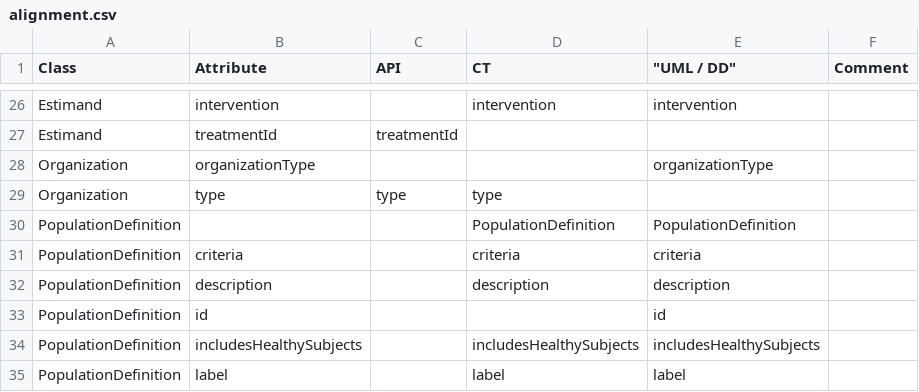
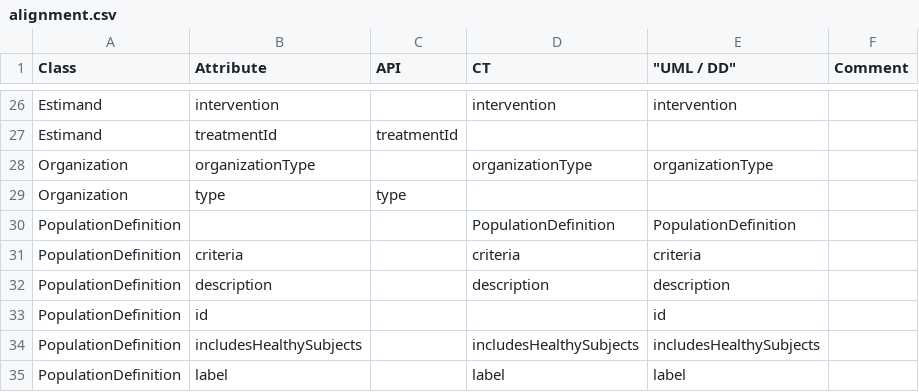
Before and after one commit to cdisc-org/DDF-RA, a CSV file: Deliverables/UML/alignment.csv, drawn as a sheet; only a part is shown, gaps mark what is left out.

```diff
--- a/Deliverables/UML/alignment.csv
+++ b/Deliverables/UML/alignment.csv
@@ -27,4 +27,4 @@ Estimand,intervention,,intervention,intervention,
 Estimand,treatmentId,treatmentId,,,
-Organization,organizationType,,,organizationType,
-Organization,type,type,type,,
+Organization,organizationType,,organizationType,organizationType,
+Organization,type,type,,,
 PopulationDefinition,,,PopulationDefinition,PopulationDefinition,
```
Also changed, not shown: 3 other files.
